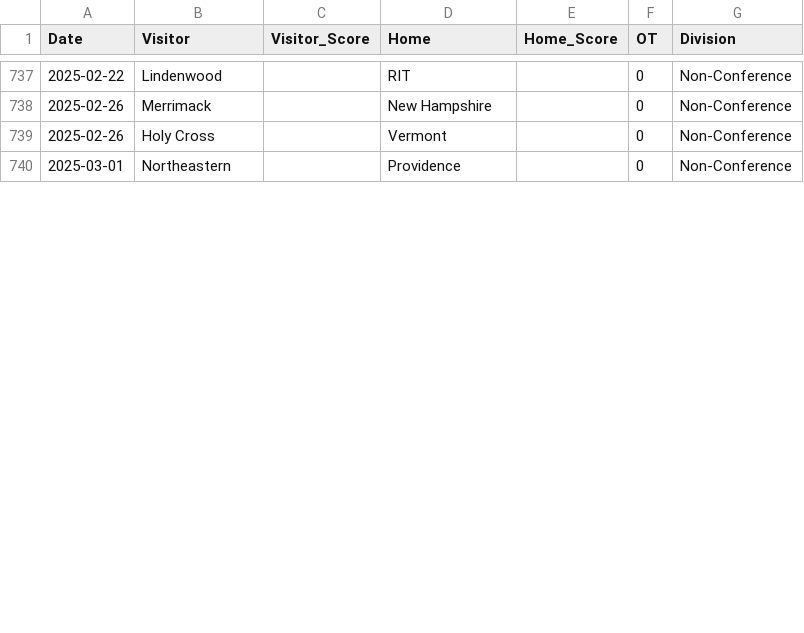
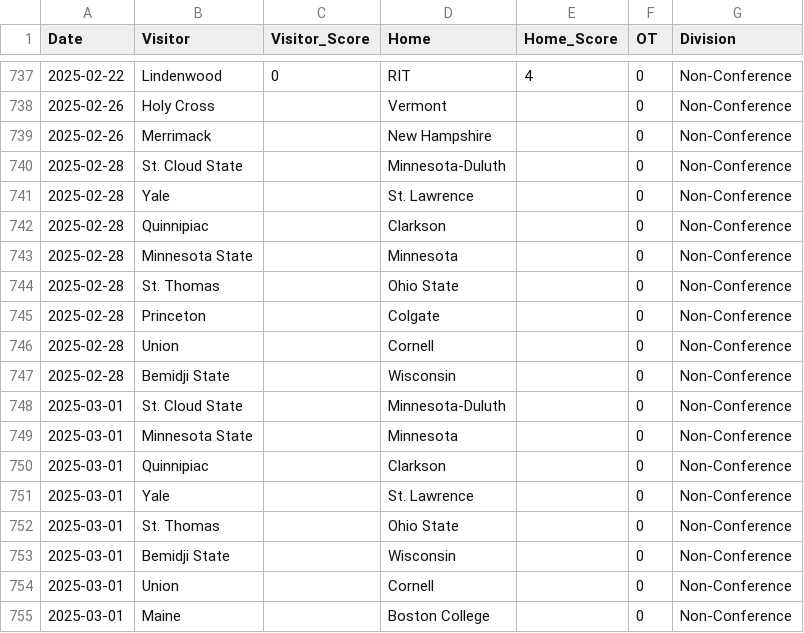
Before and after one commit to taylorlum/SYE, a CSV file: schedule_2425.csv, drawn as a sheet; only a part is shown, gaps mark what is left out; the shorter side is filled out with more unchanged rows; the diff covers the shown part only.

```diff
--- a/schedule_2425.csv
+++ b/schedule_2425.csv
@@ -737,3 +737,19 @@ Date,Visitor,Visitor_Score,Home,Home_Score,OT,Division
-2025-02-22,Lindenwood,,RIT,,0,Non-Conference
+2025-02-22,Lindenwood,0,RIT,4,0,Non-Conference
+2025-02-26,Holy Cross,,Vermont,,0,Non-Conference
 2025-02-26,Merrimack,,New Hampshire,,0,Non-Conference
-2025-02-26,Holy Cross,,Vermont,,0,Non-Conference
+2025-02-28,St. Cloud State,,Minnesota-Duluth,,0,Non-Conference
+2025-02-28,Yale,,St. Lawrence,,0,Non-Conference
+2025-02-28,Quinnipiac,,Clarkson,,0,Non-Conference
+2025-02-28,Minnesota State,,Minnesota,,0,Non-Conference
+2025-02-28,St. Thomas,,Ohio State,,0,Non-Conference
+2025-02-28,Princeton,,Colgate,,0,Non-Conference
+2025-02-28,Union,,Cornell,,0,Non-Conference
+2025-02-28,Bemidji State,,Wisconsin,,0,Non-Conference
+2025-03-01,St. Cloud State,,Minnesota-Duluth,,0,Non-Conference
+2025-03-01,Minnesota State,,Minnesota,,0,Non-Conference
+2025-03-01,Quinnipiac,,Clarkson,,0,Non-Conference
+2025-03-01,Yale,,St. Lawrence,,0,Non-Conference
+2025-03-01,St. Thomas,,Ohio State,,0,Non-Conference
+2025-03-01,Bemidji State,,Wisconsin,,0,Non-Conference
+2025-03-01,Union,,Cornell,,0,Non-Conference
+2025-03-01,Maine,,Boston College,,0,Non-Conference
```
Also changed, not shown: 8 added rows and 40 edited cells elsewhere in this file.
